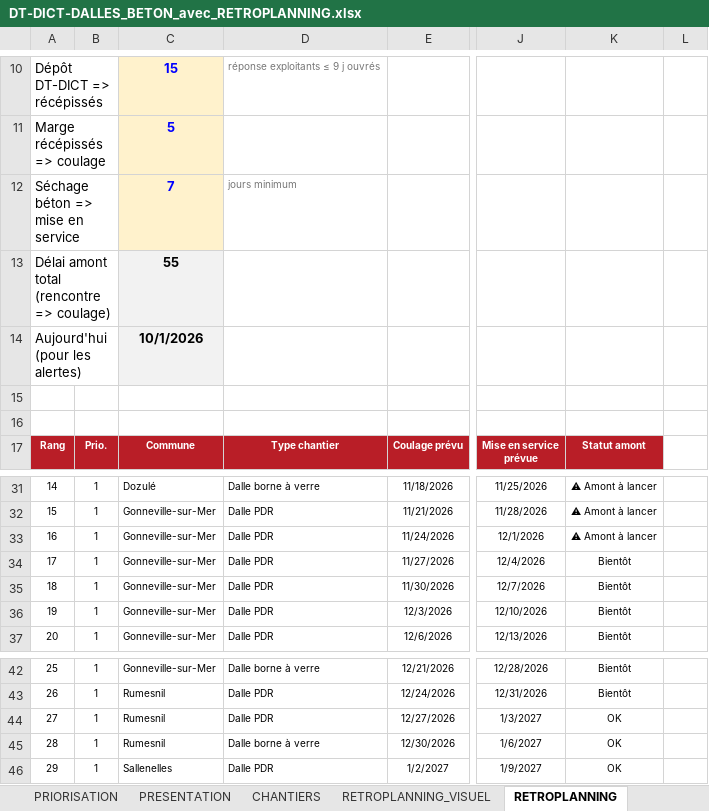
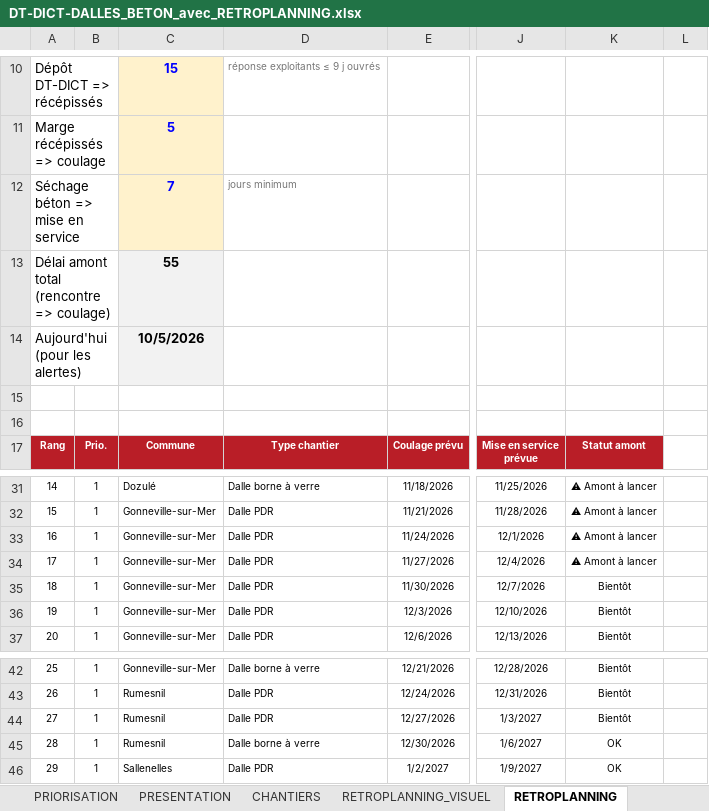
Before and after one commit to ncpa-dechets/suivi-chantiers, an Excel workbook: DT-DICT-DALLES_BETON_avec_RETROPLANNING.xlsx, sheet RETROPLANNING, drawn as a sheet; only a part is shown, gaps mark what is left out; values as stored, in another font and other column widths than the file's, no borders; conditional formats not drawn; the diff names each change by its address in the sheet, - before the commit and + after, or states it on an @@ line.

Commit message:
Update DT-DICT-DALLES_BETON_avec_RETROPLANNING.xlsx

```diff
--- a/DT-DICT-DALLES_BETON_avec_RETROPLANNING.xlsx (sheet RETROPLANNING)
+++ b/DT-DICT-DALLES_BETON_avec_RETROPLANNING.xlsx (sheet RETROPLANNING)
-C14: 10/1/2026
+C14: 10/5/2026
-K34: Bientôt
+K34: ⚠ Amont à lancer
-K44: OK
+K44: Bientôt
```
Also changed, not shown: sheet BDD_SUIVI_CHANTIERS.
